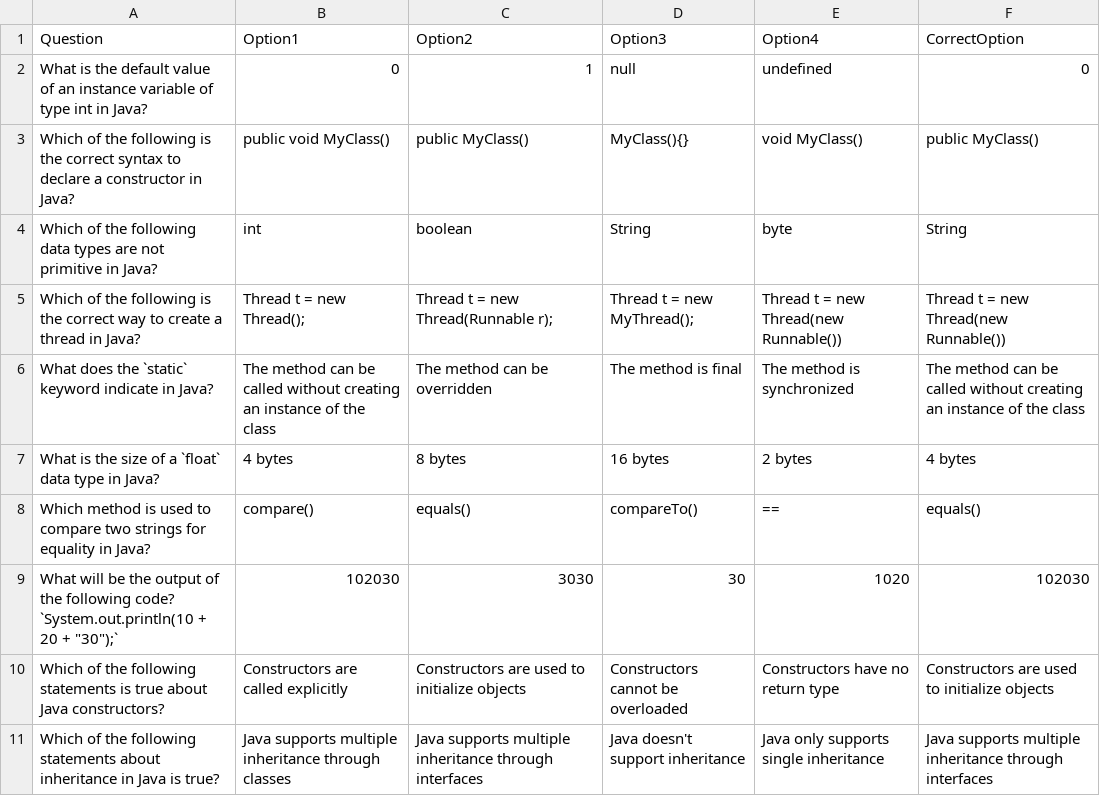
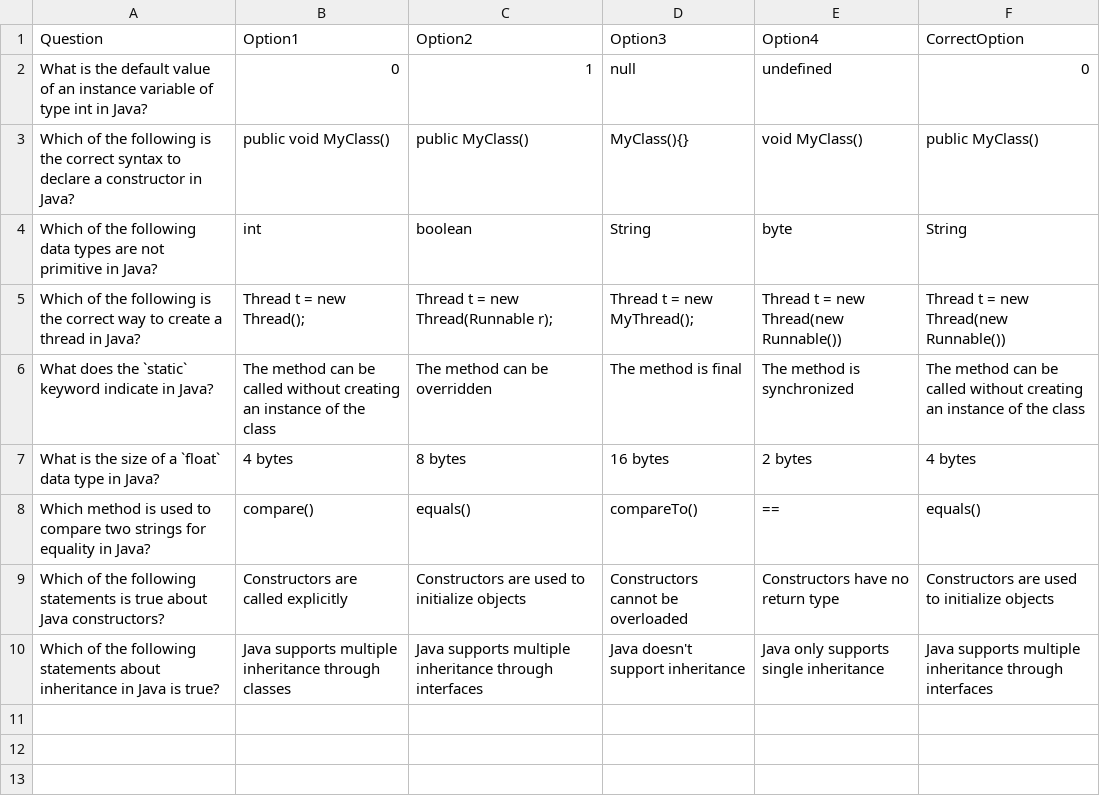
Before and after one commit to ashrafaliansari/profile_ashraf, a CSV file: assets/static/questions.csv, drawn as a sheet; the diff names each change by its address in the sheet, - before the commit and + after, or states it on an @@ line.

Commit message:
removed question

```diff
--- a/assets/static/questions.csv
+++ b/assets/static/questions.csv
-row 9: What will be the output of the following code? `System.out.println(10 + 20 + "30");` | 102030 | 3030 | 30 | 1020 | 102030
```
